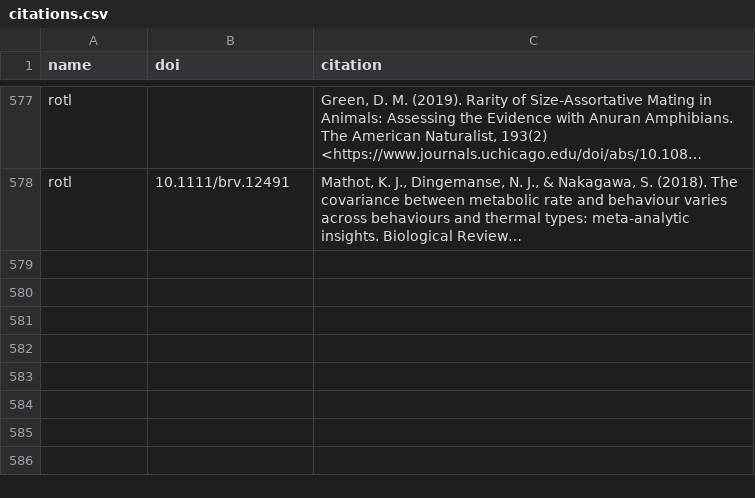
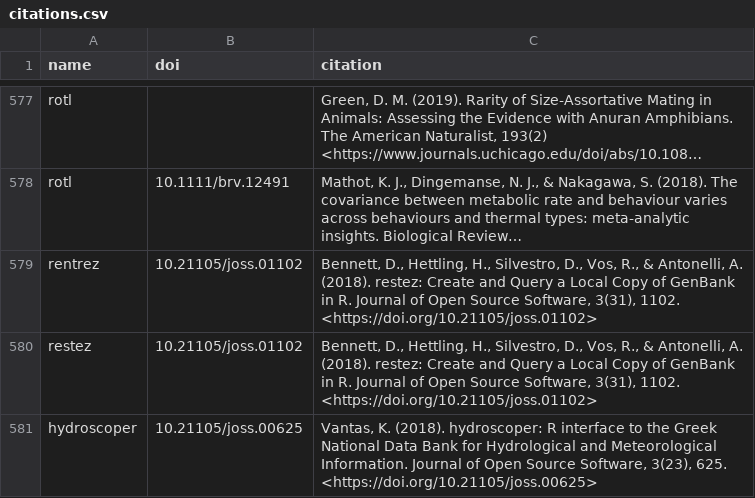
Before and after one commit to ropensci/roapi, a CSV file: data/citations.csv, drawn as a sheet; only a part is shown, gaps mark what is left out; long unchanged cells end in …; the diff names each change by its address in the sheet, - before the commit and + after, or states it on an @@ line.

Commit message:
3 new citations (rentrez, restez, hydroscoper), not to be tweeted

```diff
--- a/data/citations.csv
+++ b/data/citations.csv
+row 579: rentrez | 10.21105/joss.01102 | Bennett, D., Hettling, H., Silvestro, D., Vos, R., & Antonelli, A. (2018). restez: Create and Query a Local Copy of GenBank in R. Journal of Open Source Software, 3(31), 1102. <https://doi.org/10.21105/joss.01102>
+row 580: restez | 10.21105/joss.01102 | Bennett, D., Hettling, H., Silvestro, D., Vos, R., & Antonelli, A. (2018). restez: Create and Query a Local Copy of GenBank in R. Journal of Open Source Software, 3(31), 1102. <https://doi.org/10.21105/joss.01102>
+row 581: hydroscoper | 10.21105/joss.00625 | Vantas, K. (2018). hydroscoper: R interface to the Greek National Data Bank for Hydrological and Meteorological Information. Journal of Open Source Software, 3(23), 625. <https://doi.org/10.21105/joss.00625>
```
